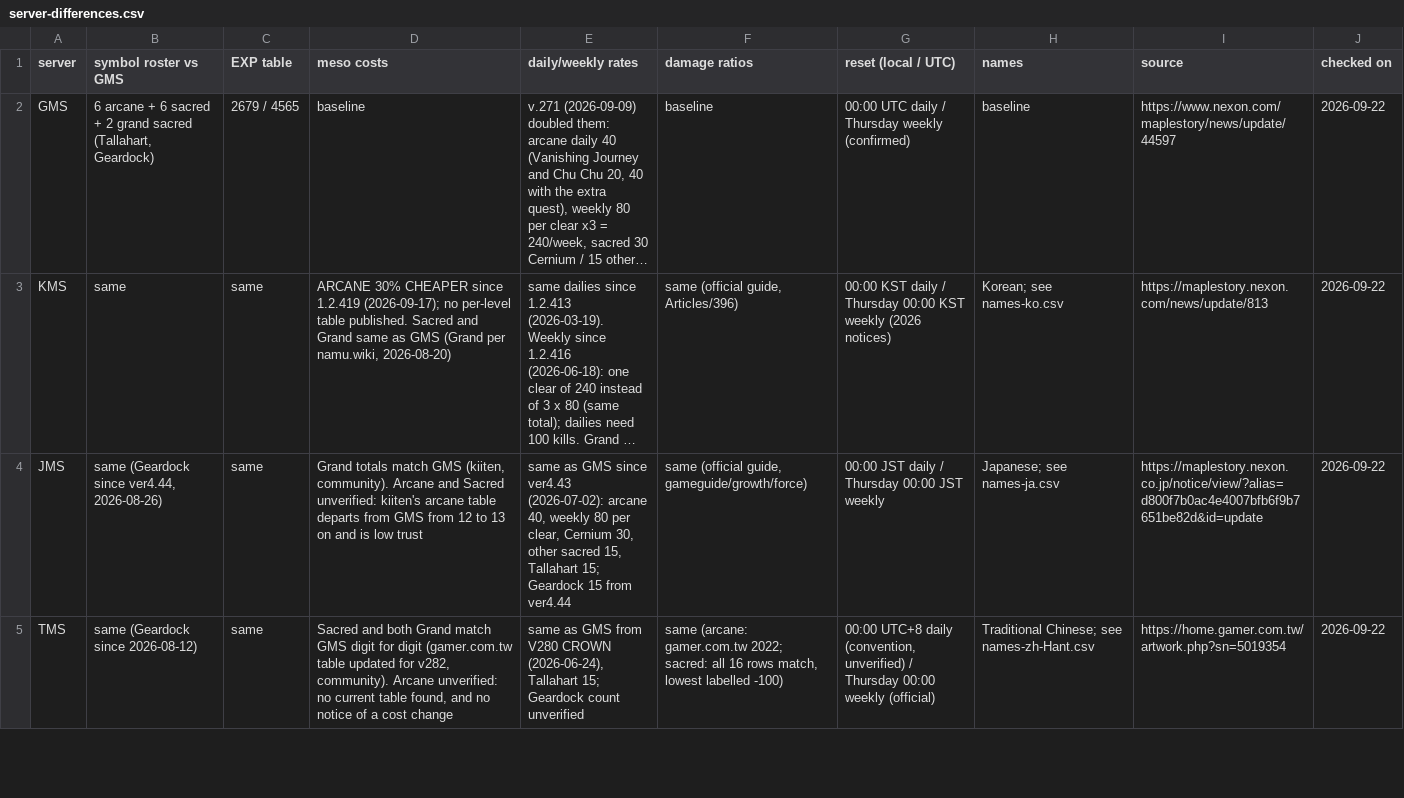
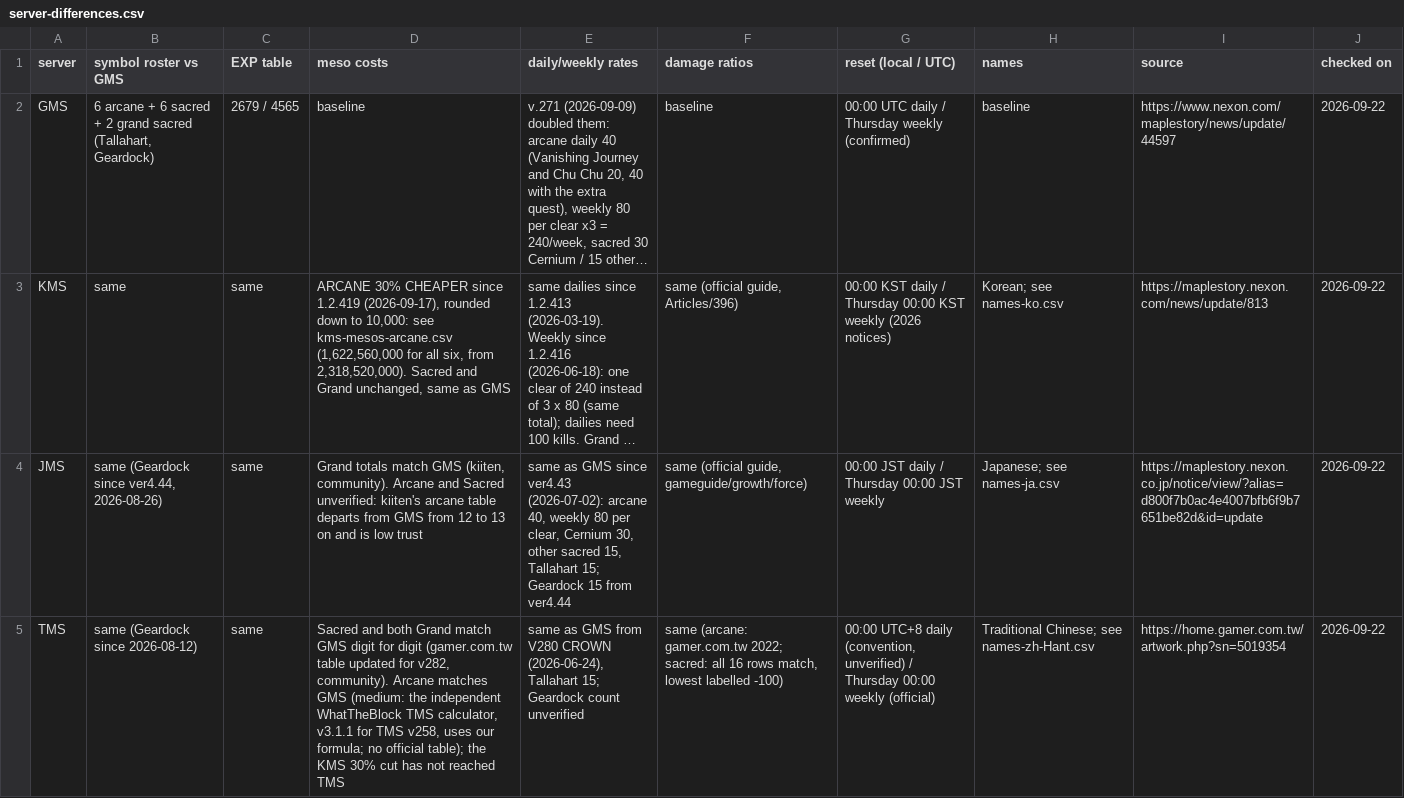
Before and after one commit to Hyporos/maple-symbols, a CSV file: docs/data-check/server-differences.csv, drawn as a sheet; only a part is shown; long unchanged cells end in …; the diff covers the shown part only; the diff names each change by its address in the sheet, - before the commit and + after, or states it on an @@ line.

```diff
--- a/docs/data-check/server-differences.csv
+++ b/docs/data-check/server-differences.csv
-D3 (meso costs): …since 1.2.419 (2026-09-17); no per-level table published. Sacred and Grand same as GMS (Grand per namu.wiki, 2026-08-20)
+D3 (meso costs): …since 1.2.419 (2026-09-17), rounded down to 10,000: see kms-mesos-arcane.csv (1,622,560,000 for all six, from 2,318,520,000). Sacred and Grand unchanged, same as GMS
-D5 (meso costs): …community). Arcane unverified: no current table found, and no notice of a cost change
+D5 (meso costs): …community). Arcane matches GMS (medium: the independent WhatTheBlock TMS calculator, v3.1.1 for TMS v258, uses our formula; no official table); the KMS 30% cut has not reached TMS
```
Also changed, not shown: 2 edited cells elsewhere in this file, 3 other files.
